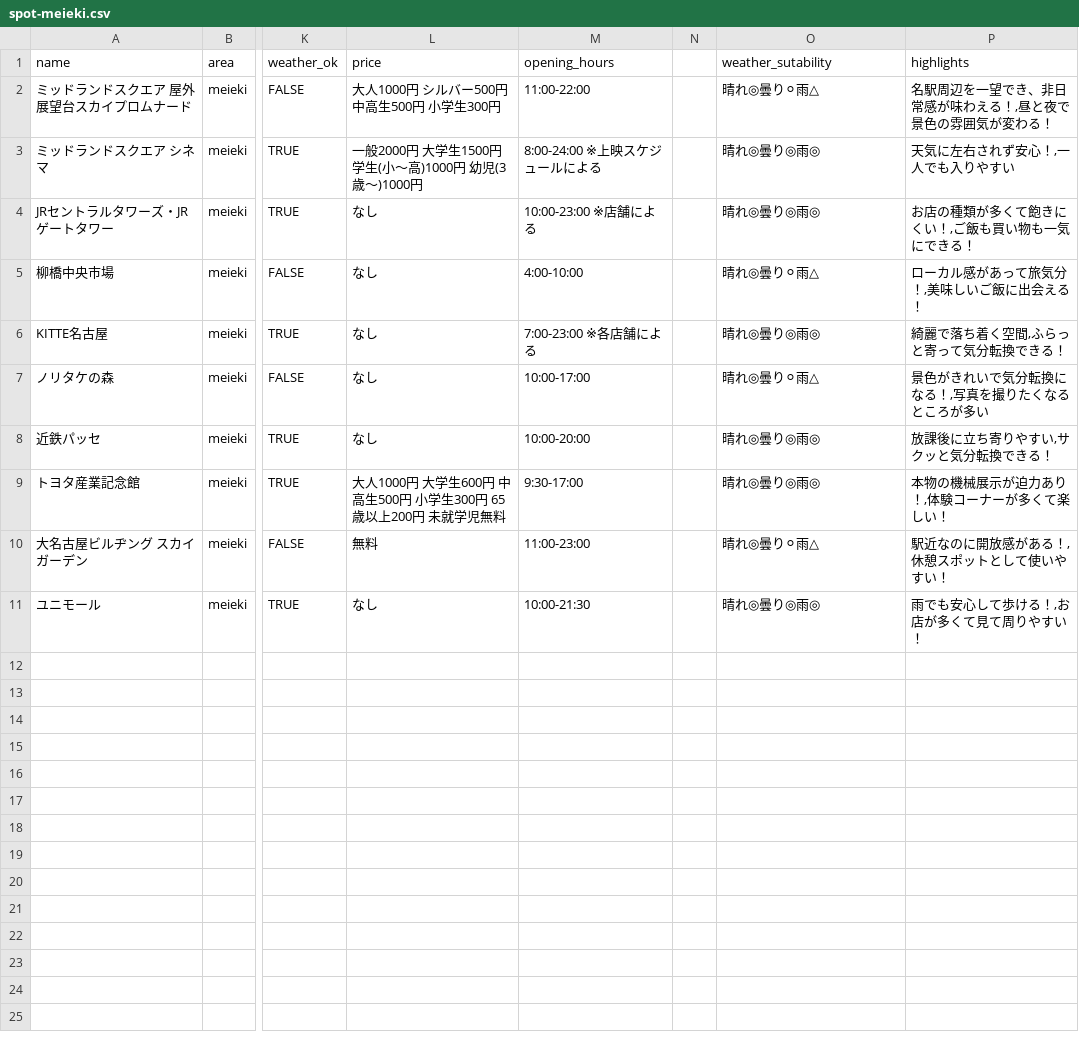
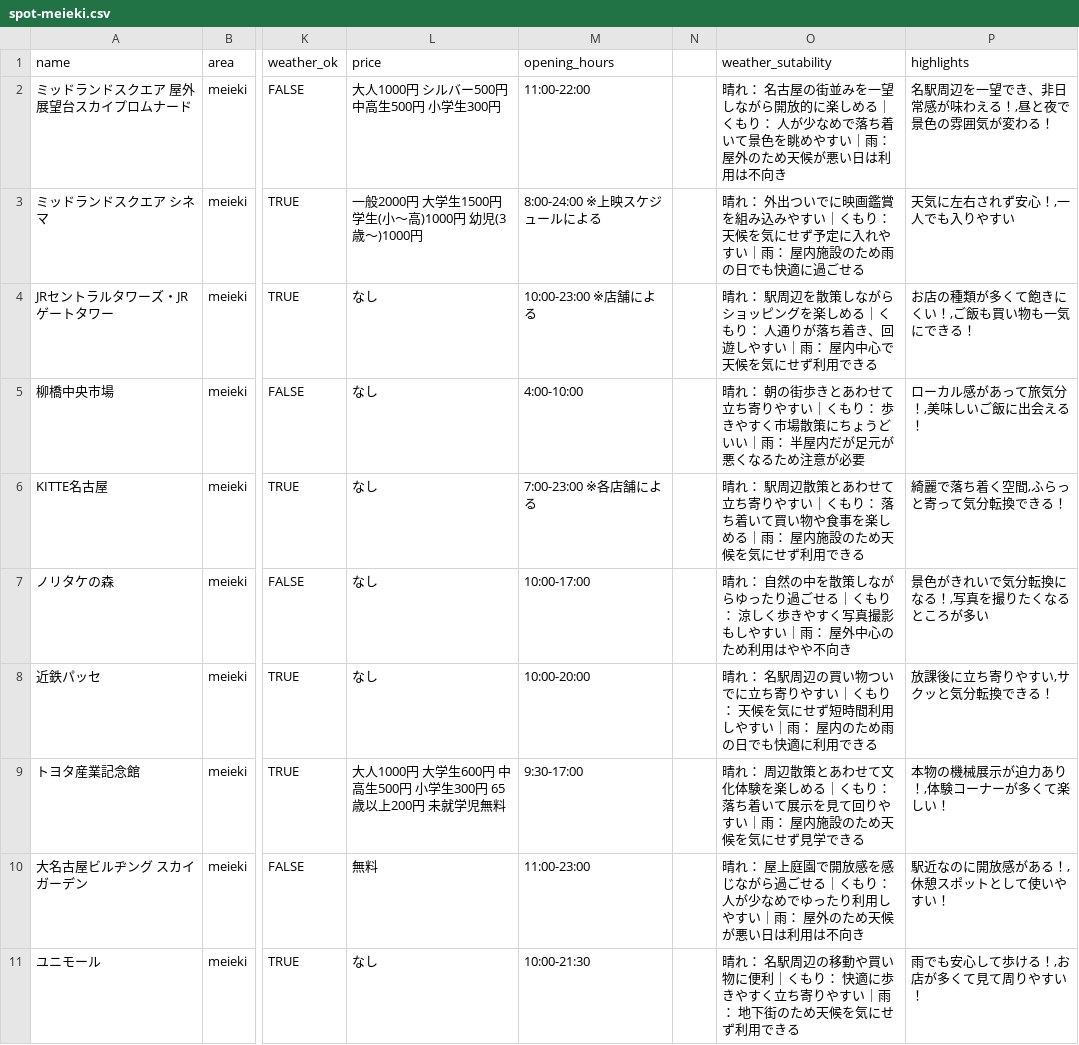
Before and after one commit to tahoito/weather-app, a CSV file: backend/database/seeders/csv/spot-meieki.csv, drawn as a sheet; only a part is shown, gaps mark what is left out; the diff names each change by its address in the sheet, - before the commit and + after, or states it on an @@ line.

Commit message:
area

```diff
--- a/backend/database/seeders/csv/spot-meieki.csv
+++ b/backend/database/seeders/csv/spot-meieki.csv
-O2 (weather_sutability): 晴れ◎曇り⚪雨△
+O2 (weather_sutability): 晴れ： 名古屋の街並みを一望しながら開放的に楽しめる｜くもり： 人が少なめで落ち着いて景色を眺めやすい｜雨： 屋外のため天候が悪い日は利用は不向き
-O3 (weather_sutability): 晴れ◎曇り◎雨◎
+O3 (weather_sutability): 晴れ： 外出ついでに映画鑑賞を組み込みやすい｜くもり： 天候を気にせず予定に入れやすい｜雨： 屋内施設のため雨の日でも快適に過ごせる
-O4 (weather_sutability): 晴れ◎曇り◎雨◎
+O4 (weather_sutability): 晴れ： 駅周辺を散策しながらショッピングを楽しめる｜くもり： 人通りが落ち着き、回遊しやすい｜雨： 屋内中心で天候を気にせず利用できる
-O5 (weather_sutability): 晴れ◎曇り⚪雨△
+O5 (weather_sutability): 晴れ： 朝の街歩きとあわせて立ち寄りやすい｜くもり： 歩きやすく市場散策にちょうどいい｜雨： 半屋内だが足元が悪くなるため注意が必要
-O6 (weather_sutability): 晴れ◎曇り◎雨◎
+O6 (weather_sutability): 晴れ： 駅周辺散策とあわせて立ち寄りやすい｜くもり： 落ち着いて買い物や食事を楽しめる｜雨： 屋内施設のため天候を気にせず利用できる
-O7 (weather_sutability): 晴れ◎曇り⚪雨△
+O7 (weather_sutability): 晴れ： 自然の中を散策しながらゆったり過ごせる｜くもり： 涼しく歩きやすく写真撮影もしやすい｜雨： 屋外中心のため利用はやや不向き
-O8 (weather_sutability): 晴れ◎曇り◎雨◎
+O8 (weather_sutability): 晴れ： 名駅周辺の買い物ついでに立ち寄りやすい｜くもり： 天候を気にせず短時間利用しやすい｜雨： 屋内のため雨の日でも快適に利用できる
-O9 (weather_sutability): 晴れ◎曇り◎雨◎
+O9 (weather_sutability): 晴れ： 周辺散策とあわせて文化体験を楽しめる｜くもり： 落ち着いて展示を見て回りやすい｜雨： 屋内施設のため天候を気にせず見学できる
-O10 (weather_sutability): 晴れ◎曇り⚪雨△
+O10 (weather_sutability): 晴れ： 屋上庭園で開放感を感じながら過ごせる｜くもり： 人が少なめでゆったり利用しやすい｜雨： 屋外のため天候が悪い日は利用は不向き
-O11 (weather_sutability): 晴れ◎曇り◎雨◎
+O11 (weather_sutability): 晴れ： 名駅周辺の移動や買い物に便利｜くもり： 快適に歩きやすく立ち寄りやすい｜雨： 地下街のため天候を気にせず利用できる
```
Also changed, not shown: backend/database/seeders/csv/spot-hoshigaoka.csv, backend/database/seeders/csv/spot-imaike.csv, 7 other files.
